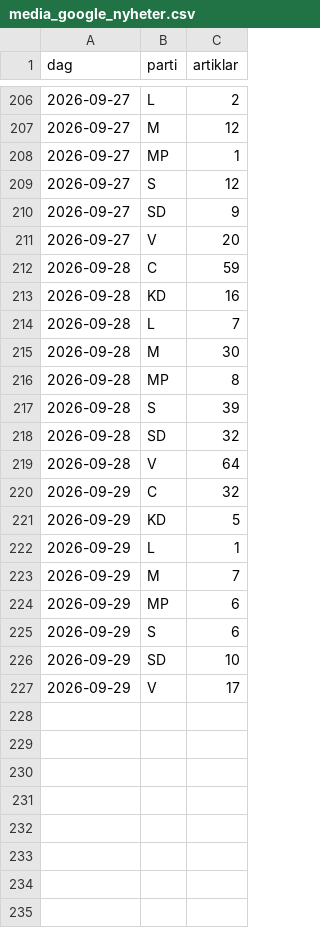
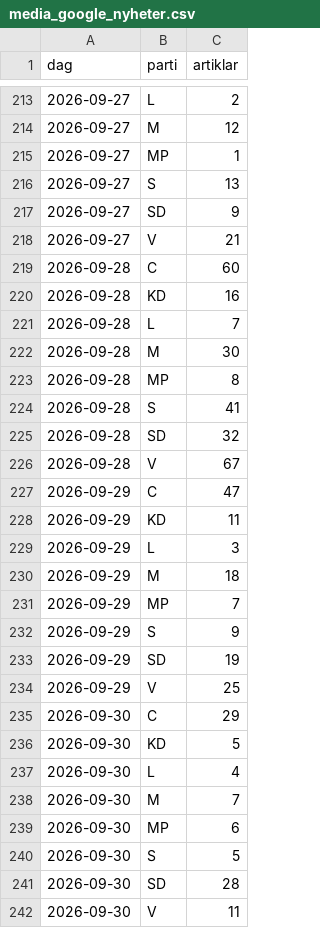
Before and after one commit to claesludvig/projekt, a CSV file: valjare/data/csv/media_google_nyheter.csv, drawn as a sheet; only a part is shown, gaps mark what is left out; the diff covers the shown part only.

```diff
--- a/valjare/data/csv/media_google_nyheter.csv
+++ b/valjare/data/csv/media_google_nyheter.csv
@@ -208,6 +215,6 @@ dag,parti,artiklar
 2026-09-27,MP,1
-2026-09-27,S,12
+2026-09-27,S,13
 2026-09-27,SD,9
-2026-09-27,V,20
-2026-09-28,C,59
+2026-09-27,V,21
+2026-09-28,C,60
 2026-09-28,KD,16
@@ -216,12 +223,20 @@ dag,parti,artiklar
 2026-09-28,MP,8
-2026-09-28,S,39
+2026-09-28,S,41
 2026-09-28,SD,32
-2026-09-28,V,64
-2026-09-29,C,32
-2026-09-29,KD,5
-2026-09-29,L,1
-2026-09-29,M,7
-2026-09-29,MP,6
-2026-09-29,S,6
-2026-09-29,SD,10
-2026-09-29,V,17
+2026-09-28,V,67
+2026-09-29,C,47
+2026-09-29,KD,11
+2026-09-29,L,3
+2026-09-29,M,18
+2026-09-29,MP,7
+2026-09-29,S,9
+2026-09-29,SD,19
+2026-09-29,V,25
+2026-09-30,C,29
+2026-09-30,KD,5
+2026-09-30,L,4
+2026-09-30,M,7
+2026-09-30,MP,6
+2026-09-30,S,5
+2026-09-30,SD,28
+2026-09-30,V,11
```
Also changed, not shown: 7 added rows and 22 edited cells elsewhere in this file, valjare/data/csv/media_foljare.csv, valjare/data/csv/media_omnamnanden.csv, 18 other files.
